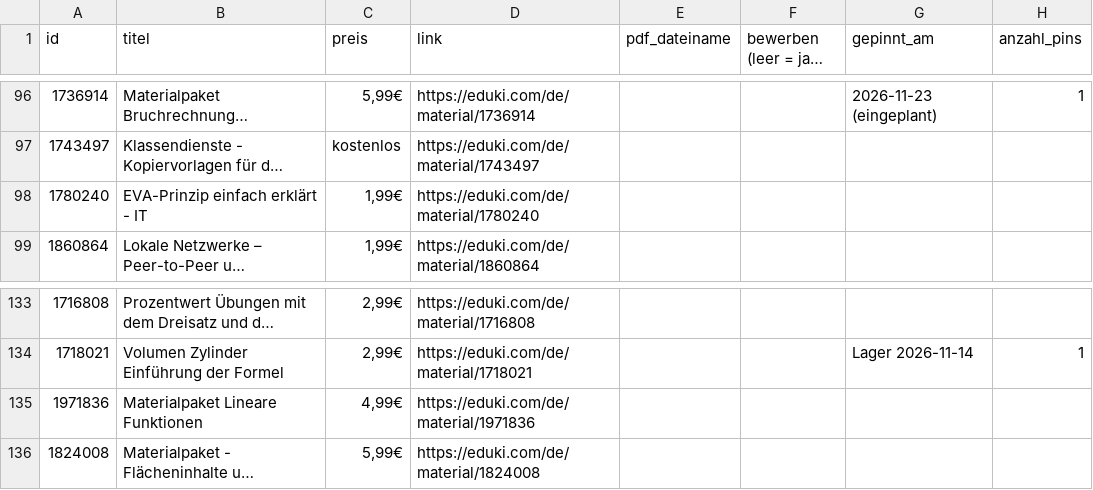
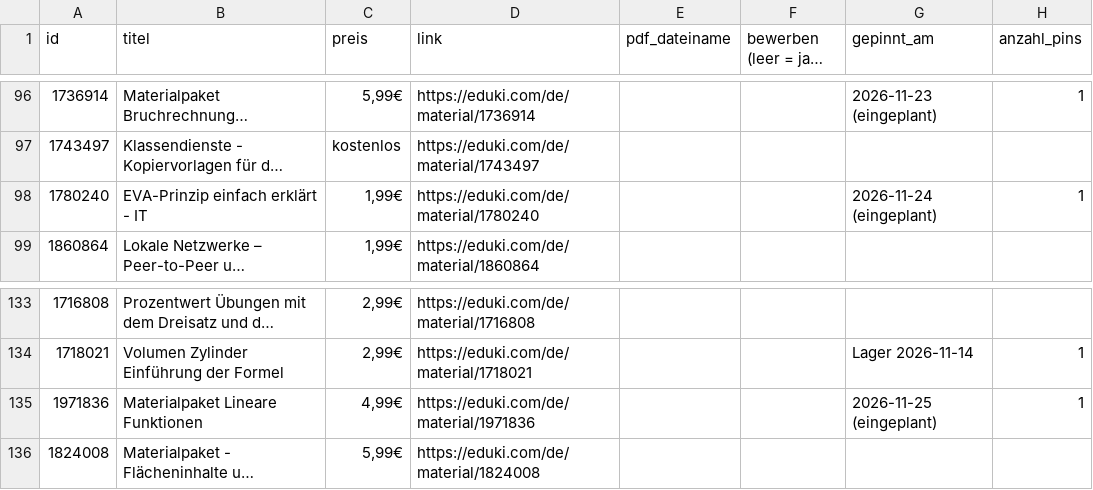
Before and after one commit to mimint-educatex/mrmint-posts, a CSV file: pinterest/index/sheet.csv, drawn as a sheet; only a part is shown, gaps mark what is left out; long unchanged cells end in …; the diff covers the shown part only; the diff names each change by its address in the sheet, - before the commit and + after, or states it on an @@ line.

```diff
--- a/pinterest/index/sheet.csv
+++ b/pinterest/index/sheet.csv
-G98 (gepinnt_am): (empty)
+G98 (gepinnt_am): 2026-11-24 (eingeplant)
-H98 (anzahl_pins): (empty)
+H98 (anzahl_pins): 1
-G135 (gepinnt_am): (empty)
+G135 (gepinnt_am): 2026-11-25 (eingeplant)
-H135 (anzahl_pins): (empty)
+H135 (anzahl_pins): 1
```
Also changed, not shown: 16 edited cells elsewhere in this file, 1 other file.
